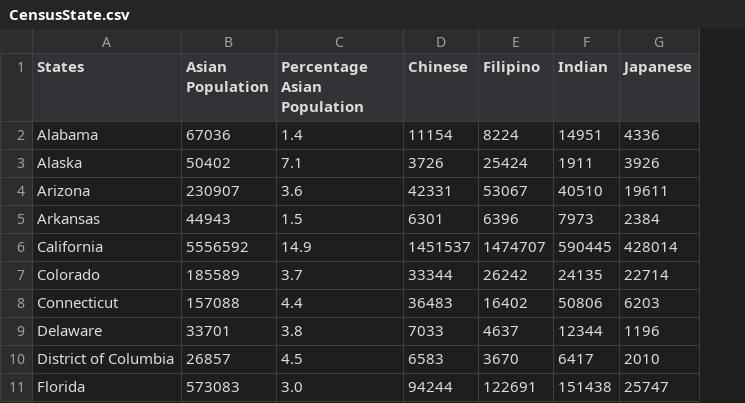
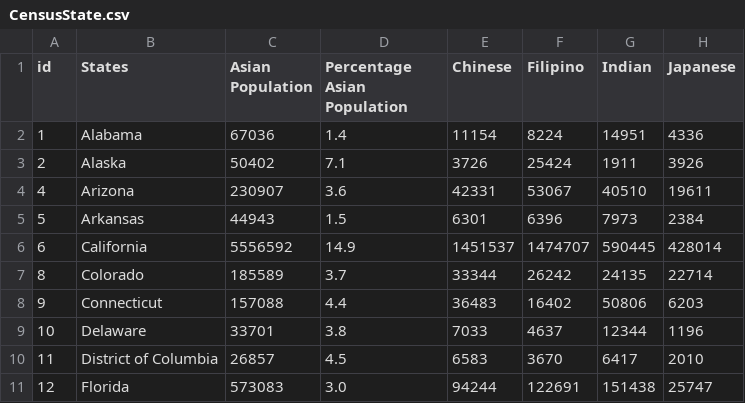
Before and after one commit to INFO-4602-5602/final-project-Oceanestars, a CSV file: CensusState.csv, drawn as a sheet; only a part is shown; the diff names each change by its address in the sheet, - before the commit and + after, or states it on an @@ line.

```diff
--- a/CensusState.csv
+++ b/CensusState.csv
+column A (id), rows 2-11: 1 | 2 | 4 | 5 | 6 | 8 | 9 | 10 | 11 | 12
```
Also changed, not shown: 12 other files.
